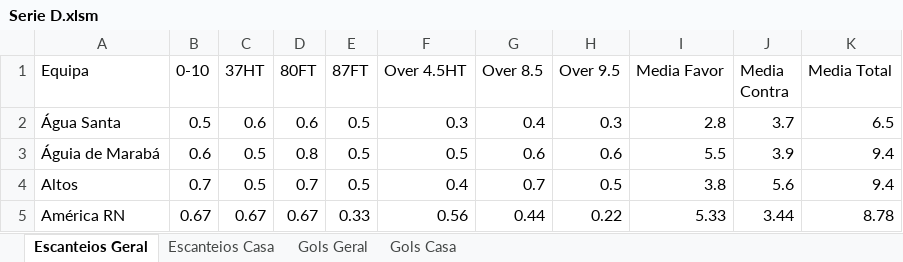
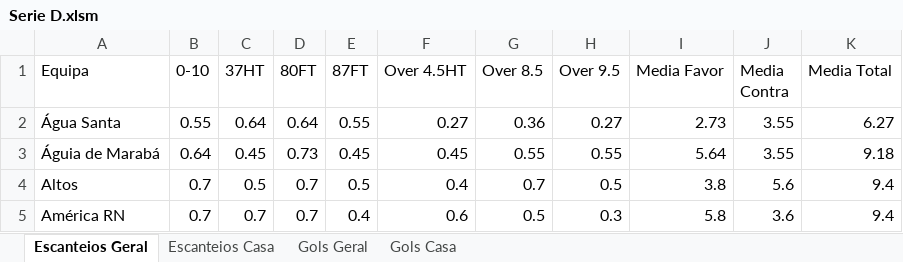
Before and after one commit to britadeiraz/planilha-jogos, an Excel workbook: Serie D.xlsm, sheet Escanteios Geral, drawn as a sheet; only a part is shown; values as stored, in another font and other column widths than the file's, no borders; table styles not drawn; the diff covers the shown part only; the diff names each change by its address in the sheet, - before the commit and + after, or states it on an @@ line.

```diff
--- a/Serie D.xlsm (sheet Escanteios Geral)
+++ b/Serie D.xlsm (sheet Escanteios Geral)
-B2 (0-10): 0.5
+B2 (0-10): 0.55
-C2 (37HT): 0.6
+C2 (37HT): 0.64
-D2 (80FT): 0.6
+D2 (80FT): 0.64
-E2 (87FT): 0.5
+E2 (87FT): 0.55
-F2 (Over 4.5HT): 0.3
+F2 (Over 4.5HT): 0.27
-G2 (Over 8.5): 0.4
+G2 (Over 8.5): 0.36
-H2 (Over 9.5): 0.3
+H2 (Over 9.5): 0.27
-I2 (Media Favor): 2.8
+I2 (Media Favor): 2.73
-J2 (Media Contra): 3.7
+J2 (Media Contra): 3.55
-K2 (Media Total): 6.5
+K2 (Media Total): 6.27
-B3 (0-10): 0.6
+B3 (0-10): 0.64
-C3 (37HT): 0.5
+C3 (37HT): 0.45
-D3 (80FT): 0.8
+D3 (80FT): 0.73
-E3 (87FT): 0.5
+E3 (87FT): 0.45
-F3 (Over 4.5HT): 0.5
+F3 (Over 4.5HT): 0.45
-G3 (Over 8.5): 0.6
+G3 (Over 8.5): 0.55
-H3 (Over 9.5): 0.6
+H3 (Over 9.5): 0.55
-I3 (Media Favor): 5.5
+I3 (Media Favor): 5.64
-J3 (Media Contra): 3.9
+J3 (Media Contra): 3.55
-K3 (Media Total): 9.4
+K3 (Media Total): 9.18
-B5 (0-10): 0.67
+B5 (0-10): 0.7
-C5 (37HT): 0.67
+C5 (37HT): 0.7
-D5 (80FT): 0.67
+D5 (80FT): 0.7
-E5 (87FT): 0.33
+E5 (87FT): 0.4
-F5 (Over 4.5HT): 0.56
+F5 (Over 4.5HT): 0.6
-G5 (Over 8.5): 0.44
+G5 (Over 8.5): 0.5
-H5 (Over 9.5): 0.22
+H5 (Over 9.5): 0.3
-I5 (Media Favor): 5.33
+I5 (Media Favor): 5.8
-J5 (Media Contra): 3.44
+J5 (Media Contra): 3.6
-K5 (Media Total): 8.78
+K5 (Media Total): 9.4
```
Also changed, not shown: 403 edited cells elsewhere in this sheet, sheet Gols Geral, sheet Escanteios Casa, sheet Gols Casa, Serie A.xlsm, Serie B.xlsm, 1 other file.
